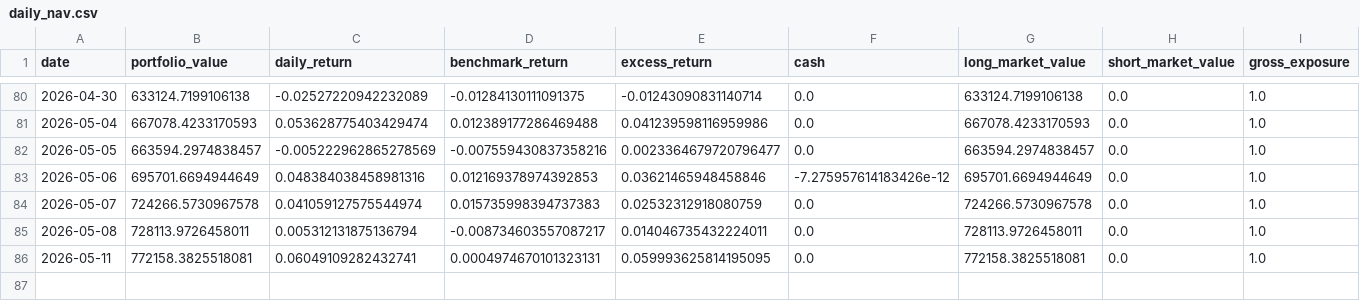
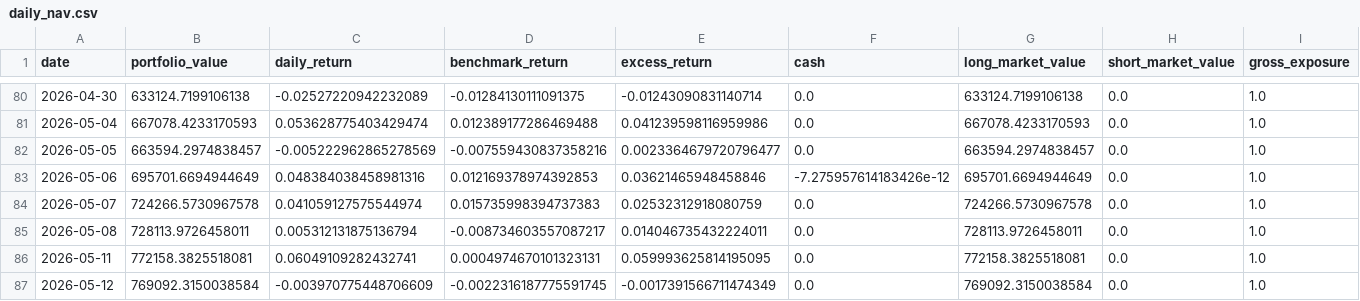
Before and after one commit to dgsirius/momentum_stockpick, a CSV file: docs/er_5_10_30/hk_er_3_8_20_20b_stock_connect/daily_nav.csv, drawn as a sheet; only a part is shown, gaps mark what is left out; rows hold the shown columns only; the diff names each change by its address in the sheet, - before the commit and + after, or states it on an @@ line.

```diff
--- a/docs/er_5_10_30/hk_er_3_8_20_20b_stock_connect/daily_nav.csv
+++ b/docs/er_5_10_30/hk_er_3_8_20_20b_stock_connect/daily_nav.csv
+row 87: 2026-05-12 | 769092.3150038584 | -0.003970775448706609 | -0.0022316187775591745 | -0.0017391566711474349 | 0.0 | 769092.3150038584 | 0.0 | 1.0
```
Also changed, not shown: docs/er_5_10_30/hk_er_3_8_20_20b_stock_connect/historical_buy_counts.csv, docs/er_5_10_30/hk_er_3_8_20_20b_stock_connect/profit_contribution_by_ticker.csv, 41 other files.
